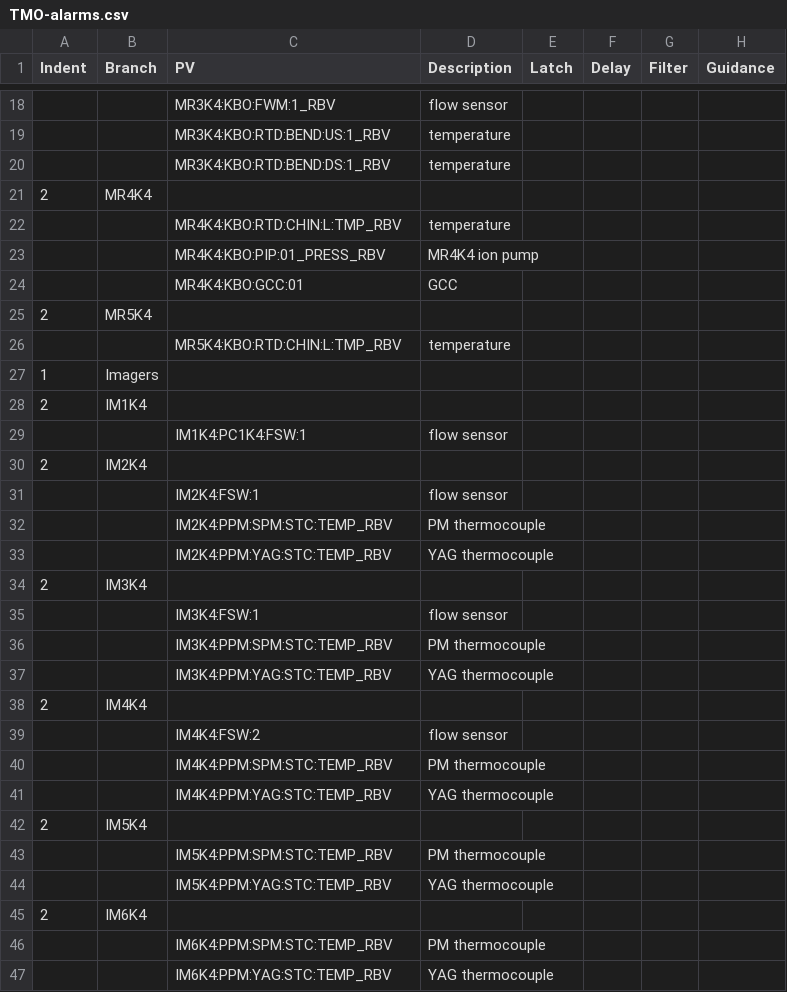
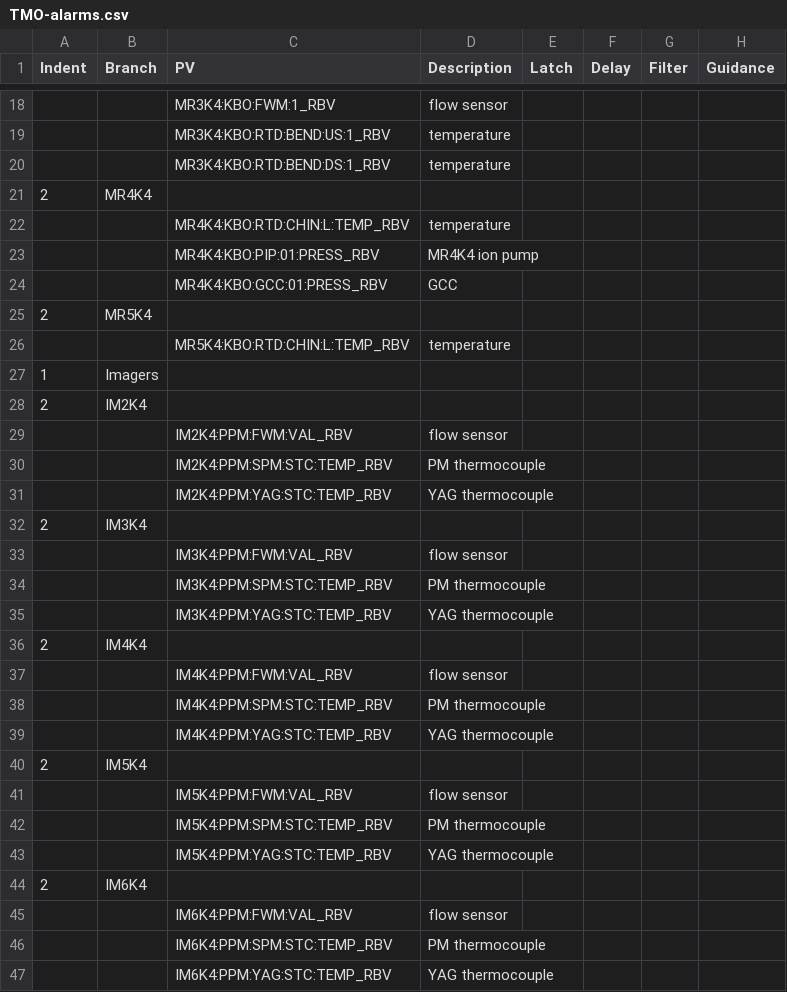
Before and after one commit to tongju12/pcds-nalms, a CSV file: Spreadsheet/KFE/TMO-alarms.csv, drawn as a sheet; only a part is shown, gaps mark what is left out; the diff covers the shown part only.

Commit message:
Corrected some PV names

```diff
--- a/Spreadsheet/KFE/TMO-alarms.csv
+++ b/Spreadsheet/KFE/TMO-alarms.csv
@@ -21,12 +21,10 @@ Indent,Branch,PV,Description,Latch,Delay,Filter,Guidance
 2,MR4K4,,,,,,
-,,MR4K4:KBO:RTD:CHIN:L:TMP_RBV,temperature,,,,
-,,MR4K4:KBO:PIP:01_PRESS_RBV,MR4K4 ion pump,,,,
-,,MR4K4:KBO:GCC:01,GCC,,,,
+,,MR4K4:KBO:RTD:CHIN:L:TEMP_RBV,temperature,,,,
+,,MR4K4:KBO:PIP:01:PRESS_RBV,MR4K4 ion pump,,,,
+,,MR4K4:KBO:GCC:01:PRESS_RBV,GCC,,,,
 2,MR5K4,,,,,,
-,,MR5K4:KBO:RTD:CHIN:L:TMP_RBV,temperature,,,,
+,,MR5K4:KBO:RTD:CHIN:L:TEMP_RBV,temperature,,,,
 1,Imagers,,,,,,
-2,IM1K4,,,,,,
-,,IM1K4:PC1K4:FSW:1,flow sensor ,,,,
 2,IM2K4,,,,,,
-,,IM2K4:FSW:1,flow sensor ,,,,
+,,IM2K4:PPM:FWM:VAL_RBV,flow sensor ,,,,
 ,,IM2K4:PPM:SPM:STC:TEMP_RBV,PM thermocouple,,,,
@@ -34,3 +32,3 @@ Indent,Branch,PV,Description,Latch,Delay,Filter,Guidance
 2,IM3K4,,,,,,
-,,IM3K4:FSW:1,flow sensor ,,,,
+,,IM3K4:PPM:FWM:VAL_RBV,flow sensor ,,,,
 ,,IM3K4:PPM:SPM:STC:TEMP_RBV,PM thermocouple,,,,
@@ -38,3 +36,3 @@ Indent,Branch,PV,Description,Latch,Delay,Filter,Guidance
 2,IM4K4,,,,,,
-,,IM4K4:FSW:2,flow sensor ,,,,
+,,IM4K4:PPM:FWM:VAL_RBV,flow sensor ,,,,
 ,,IM4K4:PPM:SPM:STC:TEMP_RBV,PM thermocouple,,,,
@@ -42,2 +40,3 @@ Indent,Branch,PV,Description,Latch,Delay,Filter,Guidance
 2,IM5K4,,,,,,
+,,IM5K4:PPM:FWM:VAL_RBV,flow sensor,,,,
 ,,IM5K4:PPM:SPM:STC:TEMP_RBV,PM thermocouple,,,,
@@ -45,2 +44,3 @@ Indent,Branch,PV,Description,Latch,Delay,Filter,Guidance
 2,IM6K4,,,,,,
+,,IM6K4:PPM:FWM:VAL_RBV,flow sensor,,,,
 ,,IM6K4:PPM:SPM:STC:TEMP_RBV,PM thermocouple,,,,
```
Also changed, not shown: 3 removed rows and 9 edited cells elsewhere in this file.
